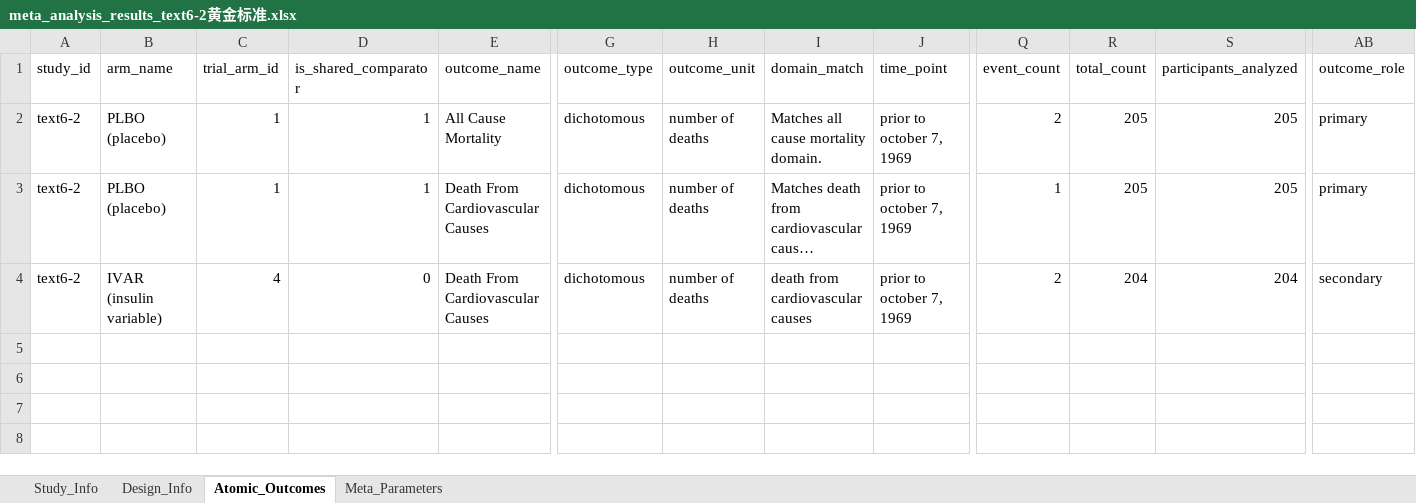
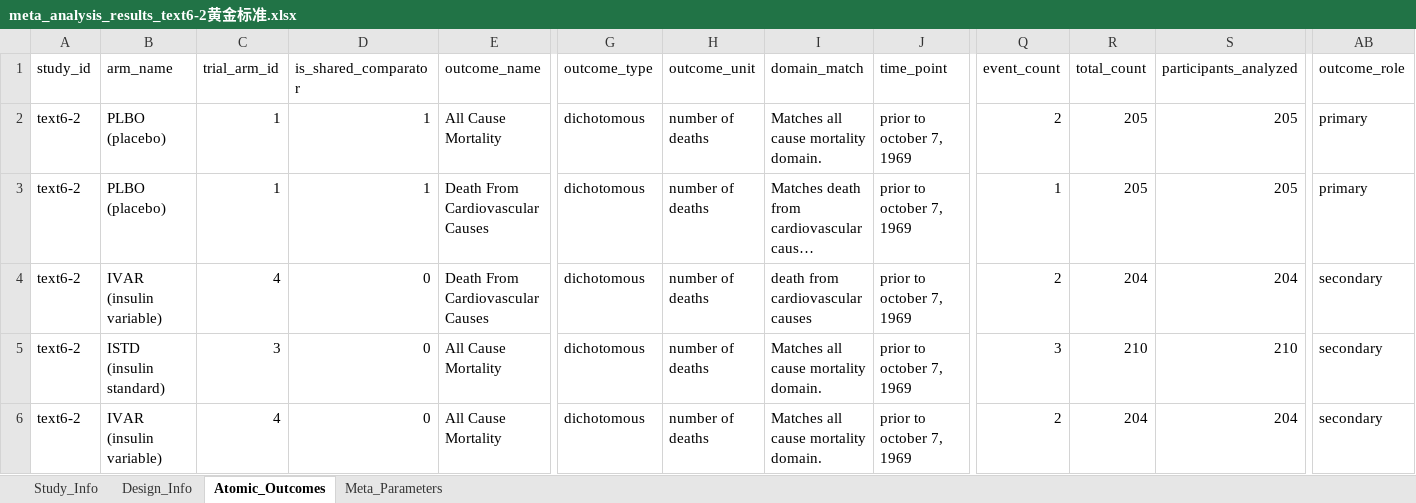
Before and after one commit to yijiajiajiajiajia/MAU-RCT-Extraction, an Excel workbook: Diabetes Meta-Dataset/Gold Standard/meta_analysis_results_text6-2黄金标准.xlsx, sheet Atomic_Outcomes, drawn as a sheet; only a part is shown, gaps mark what is left out; long unchanged cells end in …; values as stored, in another font and other column widths than the file's, no borders; rows hold the shown columns only; the diff names each change by its address in the sheet, - before the commit and + after, or states it on an @@ line.

```diff
--- a/Diabetes Meta-Dataset/Gold Standard/meta_analysis_results_text6-2黄金标准.xlsx (sheet Atomic_Outcomes)
+++ b/Diabetes Meta-Dataset/Gold Standard/meta_analysis_results_text6-2黄金标准.xlsx (sheet Atomic_Outcomes)
+row 5: text6-2 | ISTD (insulin standard) | 3 | 0 | All Cause Mortality | dichotomous | number of deaths | Matches all cause mortality domain. | prior to october 7, 1969 | 3 | 210 | 210 | secondary
+row 6: text6-2 | IVAR (insulin variable) | 4 | 0 | All Cause Mortality | dichotomous | number of deaths | Matches all cause mortality domain. | prior to october 7, 1969 | 2 | 204 | 204 | secondary
```
Also changed, not shown: Cardiovascular Meta-Dataset/Gold Standard/meta_analysis_results_text5-9黄金标准.xlsx, Large-Scale Psychiatry Meta-Dataset/Gold Standard/meta_analysis_results_text4-24黄金标准.xlsx, 33 other files.
